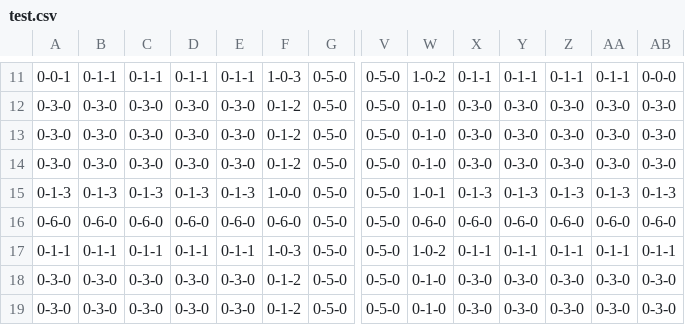
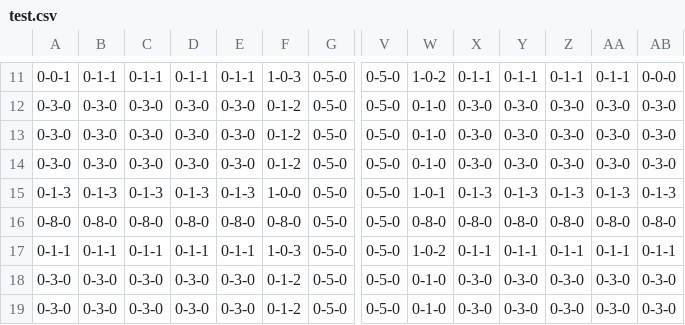
Before and after one commit to benjimimac/PakmacGame, a CSV file: data/test.csv, drawn as a sheet; only a part is shown, gaps mark what is left out; the diff names each change by its address in the sheet, - before the commit and + after, or states it on an @@ line.

```diff
--- a/data/test.csv
+++ b/data/test.csv
-A16: 0-6-0
+A16: 0-8-0
-B16: 0-6-0
+B16: 0-8-0
-C16: 0-6-0
+C16: 0-8-0
-D16: 0-6-0
+D16: 0-8-0
-E16: 0-6-0
+E16: 0-8-0
-F16: 0-6-0
+F16: 0-8-0
-W16: 0-6-0
+W16: 0-8-0
-X16: 0-6-0
+X16: 0-8-0
-Y16: 0-6-0
+Y16: 0-8-0
-Z16: 0-6-0
+Z16: 0-8-0
-AA16: 0-6-0
+AA16: 0-8-0
-AB16: 0-6-0
+AB16: 0-8-0
```
Also changed, not shown: 4 other files.
